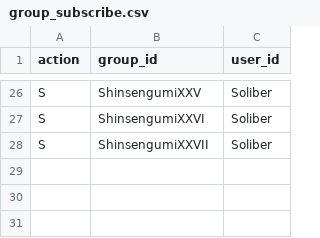
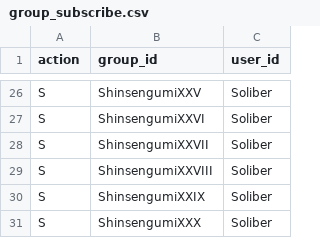
Before and after one commit to ScaraMcDuck/cosnics-archive, a CSV file: dokeos/webservice/examples/group_subscribe.csv, drawn as a sheet; only a part is shown, gaps mark what is left out; the diff names each change by its address in the sheet, - before the commit and + after, or states it on an @@ line.

```diff
--- a/dokeos/webservice/examples/group_subscribe.csv
+++ b/dokeos/webservice/examples/group_subscribe.csv
+row 29: S | ShinsengumiXXVIII | Soliber
+row 30: S | ShinsengumiXXIX | Soliber
+row 31: S | ShinsengumiXXX | Soliber
```
Also changed, not shown: dokeos/webservice/examples/course_import.csv, dokeos/webservice/examples/group_delete.csv, 3 other files.
